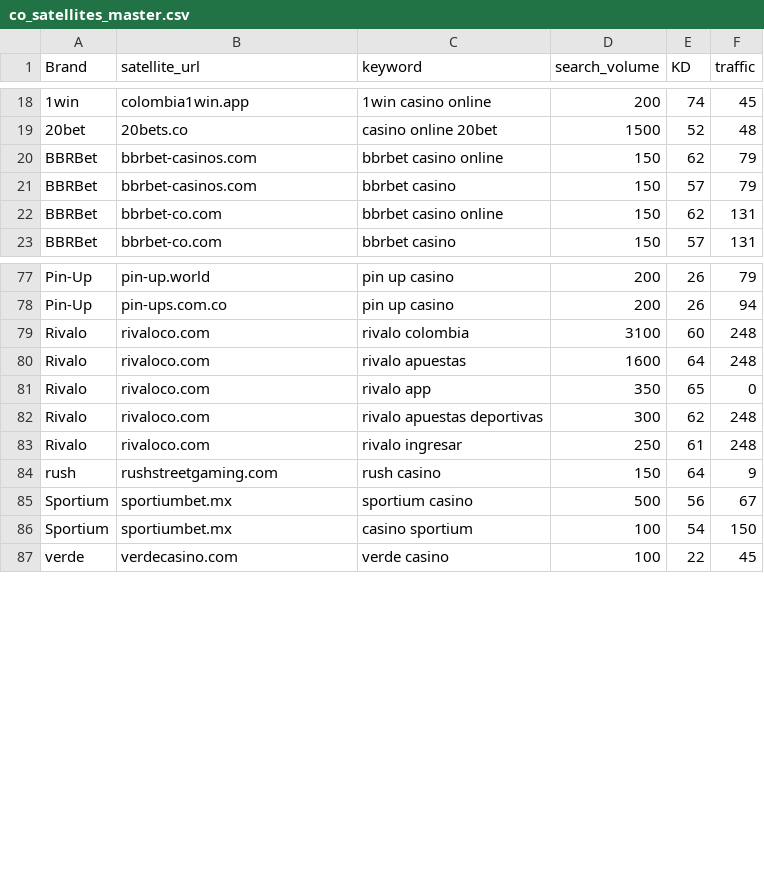
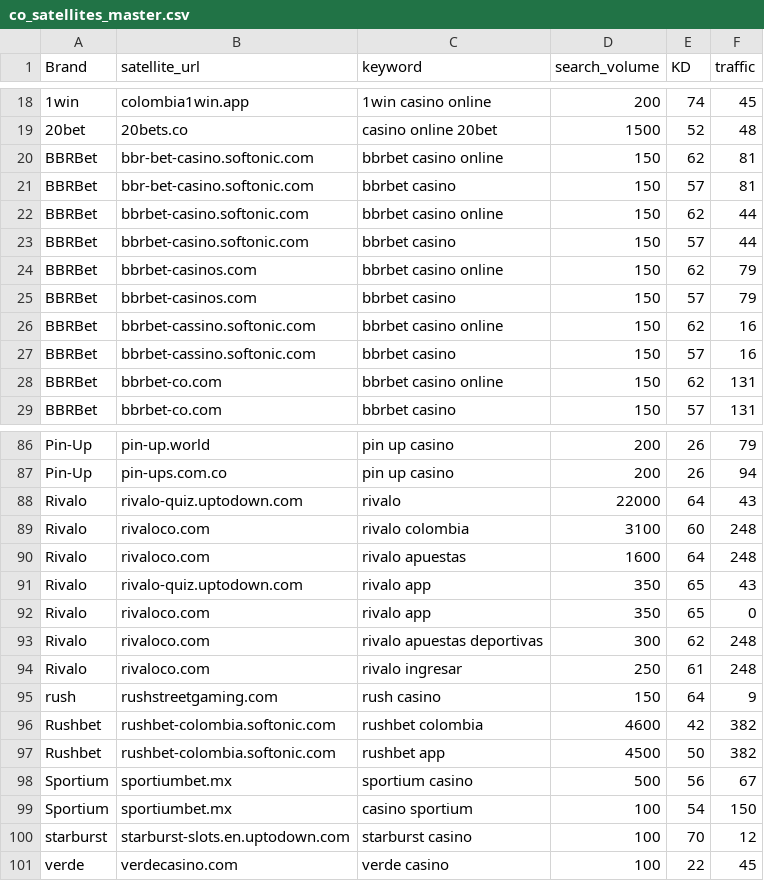
Before and after one commit to Xtrd-txt/asotraff, a CSV file: co_satellites_master.csv, drawn as a sheet; only a part is shown, gaps mark what is left out; the diff covers the shown part only.

```diff
--- a/co_satellites_master.csv
+++ b/co_satellites_master.csv
@@ -19,4 +19,10 @@ Brand,satellite_url,keyword,search_volume,KD,traffic
 20bet,20bets.co,casino online 20bet,1500,52,48
+BBRBet,bbr-bet-casino.softonic.com,bbrbet casino online,150,62,81
+BBRBet,bbr-bet-casino.softonic.com,bbrbet casino,150,57,81
+BBRBet,bbrbet-casino.softonic.com,bbrbet casino online,150,62,44
+BBRBet,bbrbet-casino.softonic.com,bbrbet casino,150,57,44
 BBRBet,bbrbet-casinos.com,bbrbet casino online,150,62,79
 BBRBet,bbrbet-casinos.com,bbrbet casino,150,57,79
+BBRBet,bbrbet-cassino.softonic.com,bbrbet casino online,150,62,16
+BBRBet,bbrbet-cassino.softonic.com,bbrbet casino,150,57,16
 BBRBet,bbrbet-co.com,bbrbet casino online,150,62,131
@@ -78,4 +87,6 @@ Pin-Up,pin-up.world,pin up casino,200,26,79
 Pin-Up,pin-ups.com.co,pin up casino,200,26,94
+Rivalo,rivalo-quiz.uptodown.com,rivalo,22000,64,43
 Rivalo,rivaloco.com,rivalo colombia,3100,60,248
 Rivalo,rivaloco.com,rivalo apuestas,1600,64,248
+Rivalo,rivalo-quiz.uptodown.com,rivalo app,350,65,43
 Rivalo,rivaloco.com,rivalo app,350,65,0
@@ -84,4 +95,7 @@ Rivalo,rivaloco.com,rivalo ingresar,250,61,248
 rush,rushstreetgaming.com,rush casino,150,64,9
+Rushbet,rushbet-colombia.softonic.com,rushbet colombia,4600,42,382
+Rushbet,rushbet-colombia.softonic.com,rushbet app,4500,50,382
 Sportium,sportiumbet.mx,sportium casino,500,56,67
 Sportium,sportiumbet.mx,casino sportium,100,54,150
+starburst,starburst-slots.en.uptodown.com,starburst casino,100,70,12
 verde,verdecasino.com,verde casino,100,22,45
```
Also changed, not shown: 4 added rows elsewhere in this file, 1 other file.
